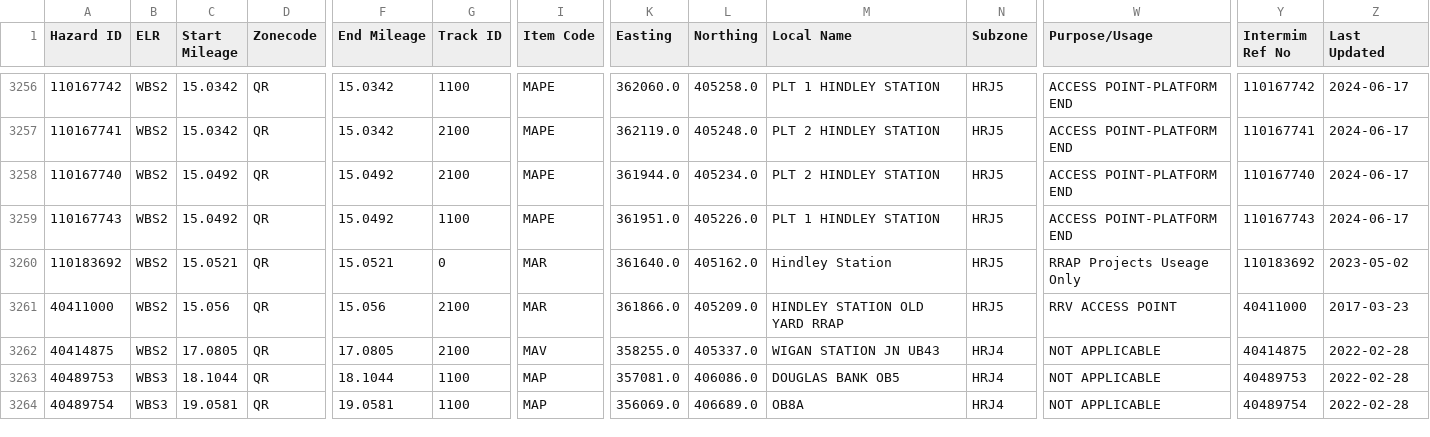
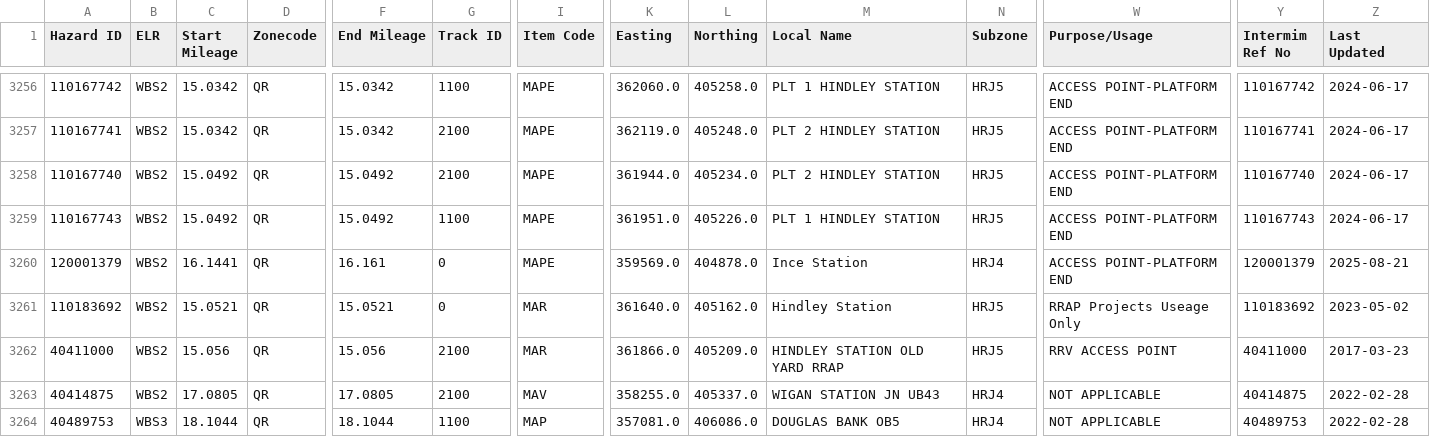
Before and after one commit to infrastructureclub/nr-national-hazard-directory, a CSV file: data/QR/coreData.csv, drawn as a sheet; only a part is shown, gaps mark what is left out; the shorter side is filled out with more unchanged rows; rows hold the shown columns only; the diff names each change by its address in the sheet, - before the commit and + after, or states it on an @@ line.

```diff
--- a/data/QR/coreData.csv
+++ b/data/QR/coreData.csv
+row 3260: 120001379 | WBS2 | 16.1441 | QR | 16.161 | 0 | MAPE | 359569.0 | 404878.0 | Ince Station | HRJ4 | ACCESS POINT-PLATFORM END | 120001379 | 2025-08-21
```
Also changed, not shown: data/QM/coreData.csv, data/QT/coreData.csv.
